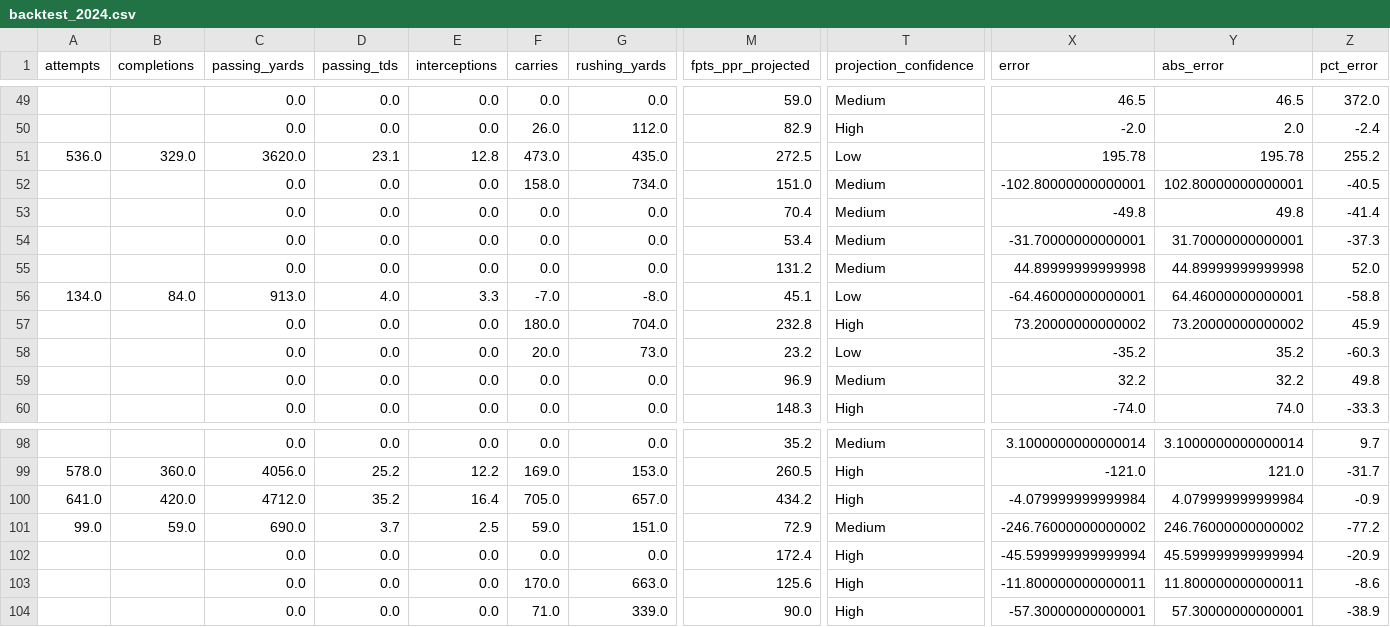
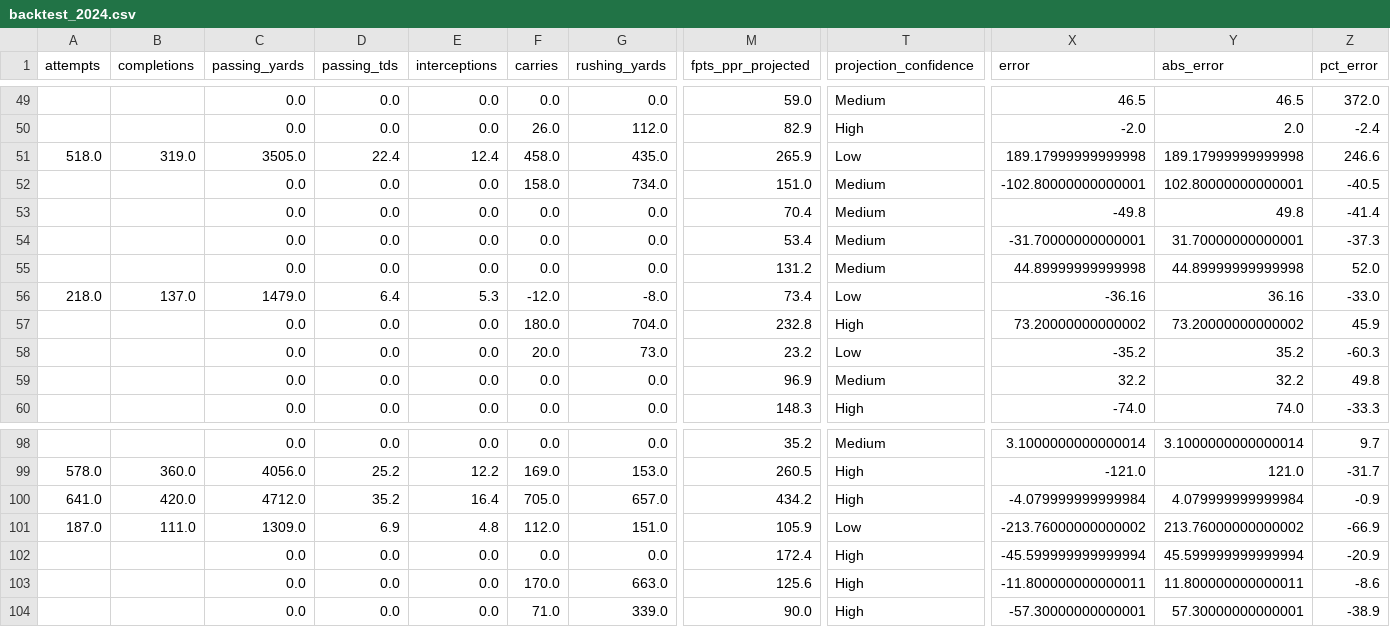
Before and after one commit to ncampono28/fantasy_football, a CSV file: data/backtest_2024.csv, drawn as a sheet; only a part is shown, gaps mark what is left out; the diff covers the shown part only; the diff names each change by its address in the sheet, - before the commit and + after, or states it on an @@ line.

```diff
--- a/data/backtest_2024.csv
+++ b/data/backtest_2024.csv
-A51 (attempts): 536.0
+A51 (attempts): 518.0
-B51 (completions): 329.0
+B51 (completions): 319.0
-C51 (passing_yards): 3620.0
+C51 (passing_yards): 3505.0
-D51 (passing_tds): 23.1
+D51 (passing_tds): 22.4
-E51 (interceptions): 12.8
+E51 (interceptions): 12.4
-F51 (carries): 473.0
+F51 (carries): 458.0
-M51 (fpts_ppr_projected): 272.5
+M51 (fpts_ppr_projected): 265.9
-X51 (error): 195.78
+X51 (error): 189.17999999999998
-Y51 (abs_error): 195.78
+Y51 (abs_error): 189.17999999999998
-Z51 (pct_error): 255.2
+Z51 (pct_error): 246.6
-A56 (attempts): 134.0
+A56 (attempts): 218.0
-B56 (completions): 84.0
+B56 (completions): 137.0
-C56 (passing_yards): 913.0
+C56 (passing_yards): 1479.0
-D56 (passing_tds): 4.0
+D56 (passing_tds): 6.4
-E56 (interceptions): 3.3
+E56 (interceptions): 5.3
-F56 (carries): -7.0
+F56 (carries): -12.0
-M56 (fpts_ppr_projected): 45.1
+M56 (fpts_ppr_projected): 73.4
-X56 (error): -64.46000000000001
+X56 (error): -36.16
-Y56 (abs_error): 64.46000000000001
+Y56 (abs_error): 36.16
-Z56 (pct_error): -58.8
+Z56 (pct_error): -33.0
-A101 (attempts): 99.0
+A101 (attempts): 187.0
-B101 (completions): 59.0
+B101 (completions): 111.0
-C101 (passing_yards): 690.0
+C101 (passing_yards): 1309.0
-D101 (passing_tds): 3.7
+D101 (passing_tds): 6.9
-E101 (interceptions): 2.5
+E101 (interceptions): 4.8
-F101 (carries): 59.0
+F101 (carries): 112.0
-M101 (fpts_ppr_projected): 72.9
+M101 (fpts_ppr_projected): 105.9
-T101 (projection_confidence): Medium
+T101 (projection_confidence): Low
-X101 (error): -246.76000000000002
+X101 (error): -213.76000000000002
-Y101 (abs_error): 246.76000000000002
+Y101 (abs_error): 213.76000000000002
-Z101 (pct_error): -77.2
+Z101 (pct_error): -66.9
```
Also changed, not shown: 30 edited cells elsewhere in this file, data/projections_weighted.csv, 2 other files.
